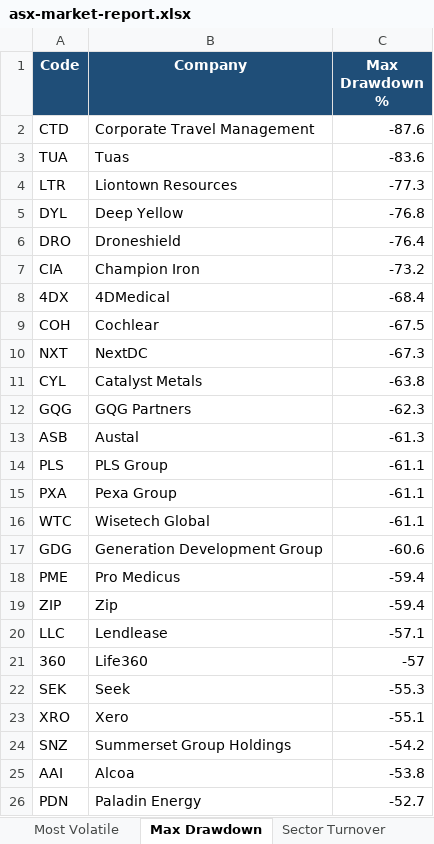
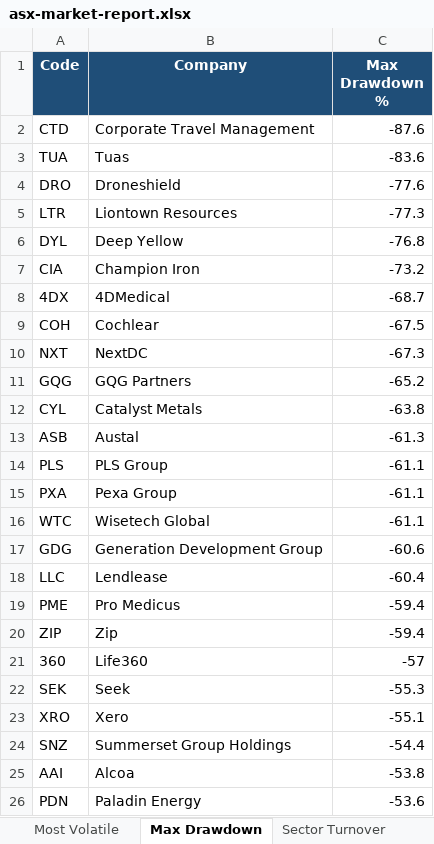
Before and after one commit to anurag7171/asx-market-analytics, an Excel workbook: reports/asx-market-report.xlsx, sheet Max Drawdown, drawn as a sheet; values as stored, in another font and other column widths than the file's, no borders; conditional formats not drawn; removed rows and columns are numbered as before the commit, all else as after; the diff names each change by its address in the sheet, - before the commit and + after, or states it on an @@ line.

```diff
--- a/reports/asx-market-report.xlsx (sheet Max Drawdown)
+++ b/reports/asx-market-report.xlsx (sheet Max Drawdown)
+row 4: DRO | Droneshield | -77.6
-row 6: DRO | Droneshield | -76.4
-C8 (Max Drawdown %): -68.4
+C8 (Max Drawdown %): -68.7
+row 11: GQG | GQG Partners | -65.2
-row 12: GQG | GQG Partners | -62.3
+row 18: LLC | Lendlease | -60.4
-row 20: LLC | Lendlease | -57.1
-C24 (Max Drawdown %): -54.2
+C24 (Max Drawdown %): -54.4
-C26 (Max Drawdown %): -52.7
+C26 (Max Drawdown %): -53.6
```
Also changed, not shown: sheet Top Performers, sheet Most Volatile, sheet Sector Returns, sheet Sector Turnover, 2 other files.
